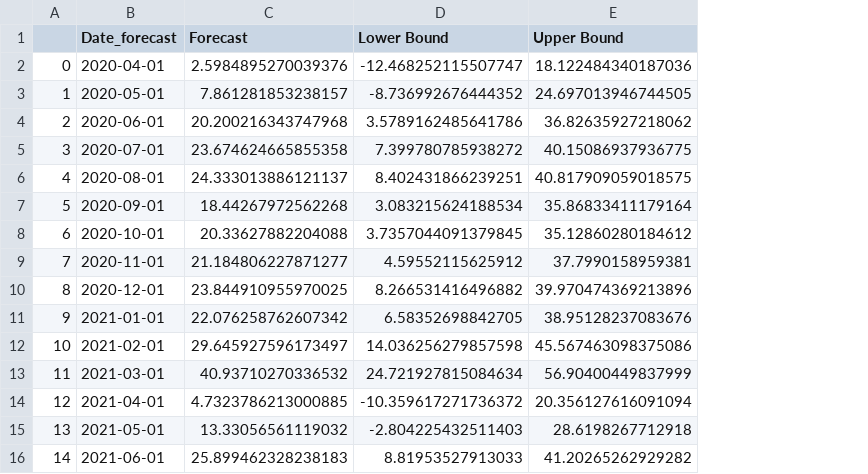
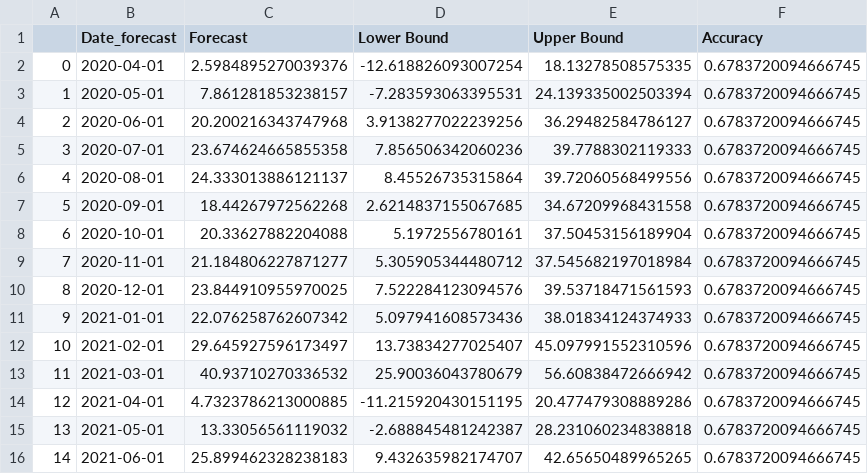
Before and after one commit to Agrocel/Supply-Chain-Management, a CSV file: Reports/models/Model_Forecast_TN.csv, drawn as a sheet; only a part is shown; the diff covers the shown part only; the diff names each change by its address in the sheet, - before the commit and + after, or states it on an @@ line.

```diff
--- a/Reports/models/Model_Forecast_TN.csv
+++ b/Reports/models/Model_Forecast_TN.csv
+column F (Accuracy), rows 2-16: all 0.6783720094666745
-D2 (Lower Bound): -12.468252115507747
+D2 (Lower Bound): -12.618826093007254
-E2 (Upper Bound): 18.122484340187036
+E2 (Upper Bound): 18.13278508575335
-D3 (Lower Bound): -8.736992676444352
+D3 (Lower Bound): -7.283593063395531
-E3 (Upper Bound): 24.697013946744505
+E3 (Upper Bound): 24.139335002503394
-D4 (Lower Bound): 3.5789162485641786
+D4 (Lower Bound): 3.9138277022239256
-E4 (Upper Bound): 36.82635927218062
+E4 (Upper Bound): 36.29482584786127
-D5 (Lower Bound): 7.399780785938272
+D5 (Lower Bound): 7.856506342060236
-E5 (Upper Bound): 40.15086937936775
+E5 (Upper Bound): 39.7788302119333
-D6 (Lower Bound): 8.402431866239251
+D6 (Lower Bound): 8.45526735315864
-E6 (Upper Bound): 40.817909059018575
+E6 (Upper Bound): 39.72060568499556
-D7 (Lower Bound): 3.083215624188534
+D7 (Lower Bound): 2.6214837155067685
-E7 (Upper Bound): 35.86833411179164
+E7 (Upper Bound): 34.67209968431558
-D8 (Lower Bound): 3.7357044091379845
+D8 (Lower Bound): 5.1972556780161
-E8 (Upper Bound): 35.12860280184612
+E8 (Upper Bound): 37.50453156189904
-D9 (Lower Bound): 4.59552115625912
+D9 (Lower Bound): 5.305905344480712
-E9 (Upper Bound): 37.7990158959381
+E9 (Upper Bound): 37.545682197018984
-D10 (Lower Bound): 8.266531416496882
+D10 (Lower Bound): 7.522284123094576
-E10 (Upper Bound): 39.970474369213896
+E10 (Upper Bound): 39.53718471561593
-D11 (Lower Bound): 6.58352698842705
+D11 (Lower Bound): 5.097941608573436
-E11 (Upper Bound): 38.95128237083676
+E11 (Upper Bound): 38.01834124374933
-D12 (Lower Bound): 14.036256279857598
+D12 (Lower Bound): 13.73834277025407
-E12 (Upper Bound): 45.567463098375086
+E12 (Upper Bound): 45.097991552310596
-D13 (Lower Bound): 24.721927815084634
+D13 (Lower Bound): 25.90036043780679
-E13 (Upper Bound): 56.90400449837999
+E13 (Upper Bound): 56.60838472666942
-D14 (Lower Bound): -10.359617271736372
+D14 (Lower Bound): -11.215920430151195
-E14 (Upper Bound): 20.356127616091094
+E14 (Upper Bound): 20.477479308889286
-D15 (Lower Bound): -2.804225432511403
+D15 (Lower Bound): -2.688845481242387
-E15 (Upper Bound): 28.6198267712918
+E15 (Upper Bound): 28.231060234838818
-D16 (Lower Bound): 8.81953527913033
+D16 (Lower Bound): 9.432635982174707
-E16 (Upper Bound): 41.20265262929282
+E16 (Upper Bound): 42.65650489965265
```
Also changed, not shown: 106 edited cells elsewhere in this file, Reports/models/Model_Forecast_CG.csv, Reports/models/Model_Forecast_GJ.csv, 20 other files.
